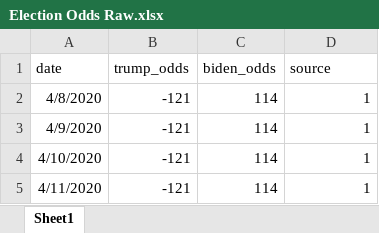
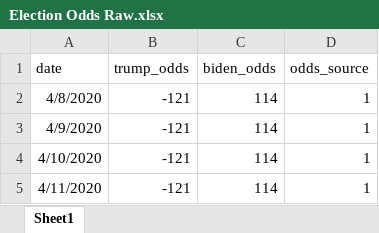
Before and after one commit to adgramigna/2020-Election-Odds-Tracker, an Excel workbook: Election Odds Raw.xlsx, sheet Sheet1, drawn as a sheet; only a part is shown; values as stored, in another font and other column widths than the file's, no borders; the diff names each change by its address in the sheet, - before the commit and + after, or states it on an @@ line.

```diff
--- a/Election Odds Raw.xlsx (sheet Sheet1)
+++ b/Election Odds Raw.xlsx (sheet Sheet1)
-D1: source
+D1: odds_source
```
Also changed, not shown: 6 other files.
